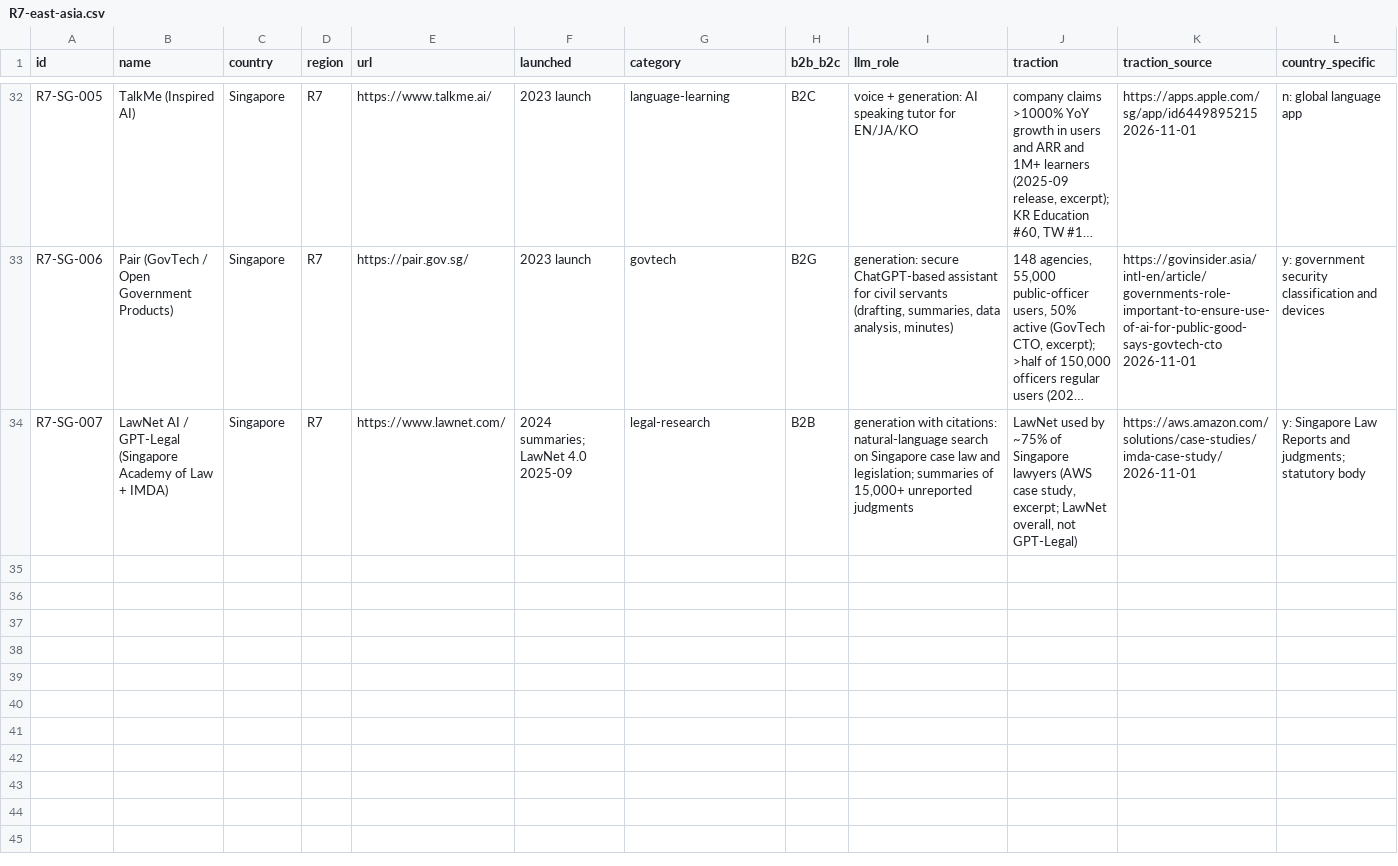
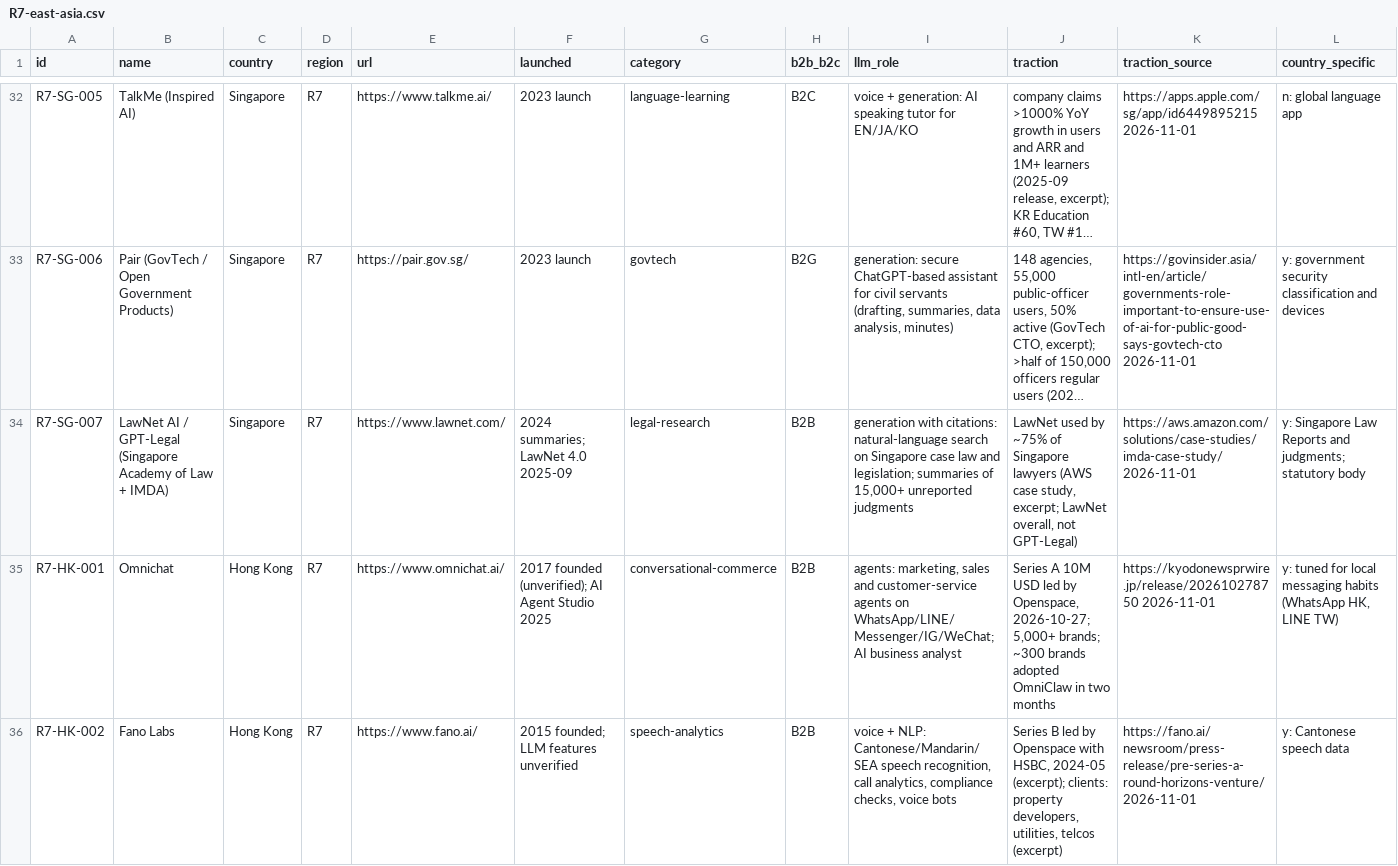
Before and after one commit to thobho/automated, a CSV file: projects/idea-generator/phase2/catalogue/R7-east-asia.csv, drawn as a sheet; only a part is shown, gaps mark what is left out; long unchanged cells end in …; rows hold the shown columns only; the diff covers the shown part only; the diff names each change by its address in the sheet, - before the commit and + after, or states it on an @@ line.

```diff
--- a/projects/idea-generator/phase2/catalogue/R7-east-asia.csv
+++ b/projects/idea-generator/phase2/catalogue/R7-east-asia.csv
+row 35: R7-HK-001 | Omnichat | Hong Kong | R7 | https://www.omnichat.ai/ | 2017 founded (unverified); AI Agent Studio 2025 | conversational-commerce | B2B | agents: marketing, sales and customer-service agents on WhatsApp/LINE/Messenger/IG/WeChat; AI business analyst | Series A 10M USD led by Openspace, 2026-10-27; 5,000+ brands; ~300 brands adopted OmniClaw in two months | https://kyodonewsprwire.jp/release/202610278750 2026-11-01 | y: tuned for local messaging habits (WhatsApp HK, LINE TW)
+row 36: R7-HK-002 | Fano Labs | Hong Kong | R7 | https://www.fano.ai/ | 2015 founded; LLM features unverified | speech-analytics | B2B | voice + NLP: Cantonese/Mandarin/SEA speech recognition, call analytics, compliance checks, voice bots | Series B led by Openspace with HSBC, 2024-05 (excerpt); clients: property developers, utilities, telcos (excerpt) | https://fano.ai/newsroom/press-release/pre-series-a-round-horizons-venture/ 2026-11-01 | y: Cantonese speech data
```
Also changed, not shown: 5 added rows elsewhere in this file, 5 other files.
